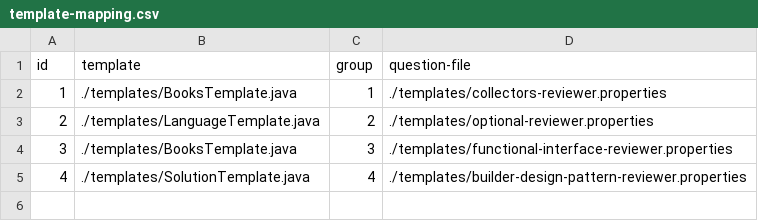
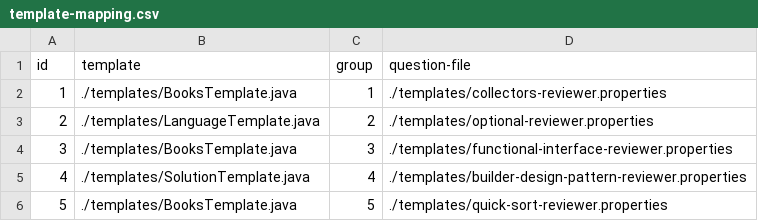
Before and after one commit to jpllanes89/software-engineer-reviewer, a CSV file: mappings/template-mapping.csv, drawn as a sheet.

Commit message:
adding quicksort

```diff
--- a/mappings/template-mapping.csv
+++ b/mappings/template-mapping.csv
@@ -5 +5,2 @@ id,template,group,question-file
 4,./templates/SolutionTemplate.java,4,./templates/builder-design-pattern-reviewer.properties
+5,./templates/BooksTemplate.java,5,./templates/quick-sort-reviewer.properties
```
Also changed, not shown: mappings/questions-mapping.csv, 1 other file.
